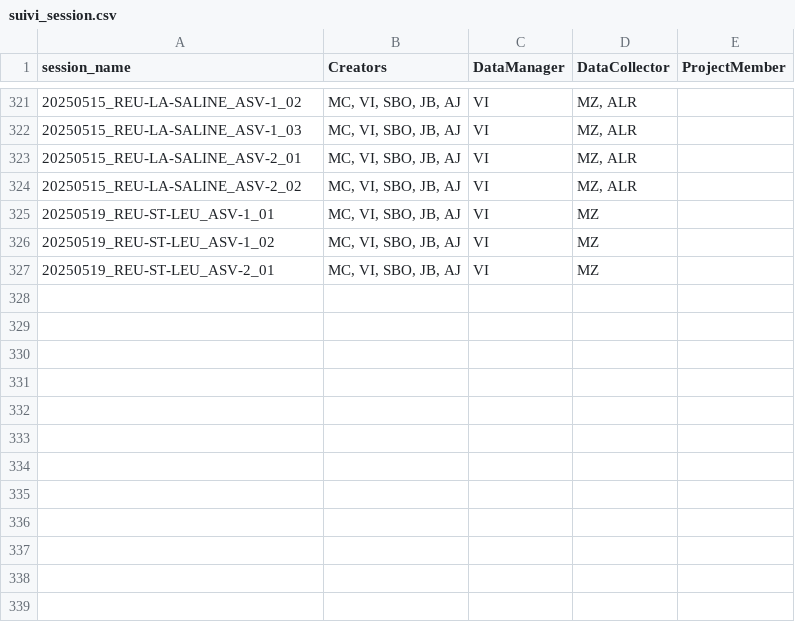
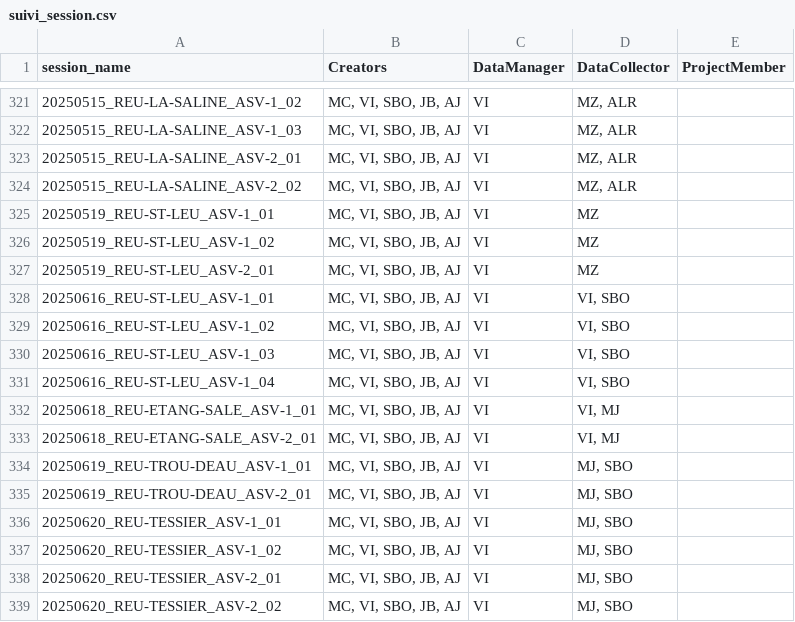
Before and after one commit to SeatizenDOI/zenodo-tools, a CSV file: metadata/contributors/suivi_session.csv, drawn as a sheet; only a part is shown, gaps mark what is left out; the diff names each change by its address in the sheet, - before the commit and + after, or states it on an @@ line.

Commit message:
Update contributors, suivi_session

```diff
--- a/metadata/contributors/suivi_session.csv
+++ b/metadata/contributors/suivi_session.csv
+row 328: 20250616_REU-ST-LEU_ASV-1_01 | MC, VI, SBO, JB, AJ | VI | VI, SBO
+row 329: 20250616_REU-ST-LEU_ASV-1_02 | MC, VI, SBO, JB, AJ | VI | VI, SBO
+row 330: 20250616_REU-ST-LEU_ASV-1_03 | MC, VI, SBO, JB, AJ | VI | VI, SBO
+row 331: 20250616_REU-ST-LEU_ASV-1_04 | MC, VI, SBO, JB, AJ | VI | VI, SBO
+row 332: 20250618_REU-ETANG-SALE_ASV-1_01 | MC, VI, SBO, JB, AJ | VI | VI, MJ
+row 333: 20250618_REU-ETANG-SALE_ASV-2_01 | MC, VI, SBO, JB, AJ | VI | VI, MJ
+row 334: 20250619_REU-TROU-DEAU_ASV-1_01 | MC, VI, SBO, JB, AJ | VI | MJ, SBO
+row 335: 20250619_REU-TROU-DEAU_ASV-2_01 | MC, VI, SBO, JB, AJ | VI | MJ, SBO
+row 336: 20250620_REU-TESSIER_ASV-1_01 | MC, VI, SBO, JB, AJ | VI | MJ, SBO
+row 337: 20250620_REU-TESSIER_ASV-1_02 | MC, VI, SBO, JB, AJ | VI | MJ, SBO
+row 338: 20250620_REU-TESSIER_ASV-2_01 | MC, VI, SBO, JB, AJ | VI | MJ, SBO
+row 339: 20250620_REU-TESSIER_ASV-2_02 | MC, VI, SBO, JB, AJ | VI | MJ, SBO
```
Also changed, not shown: metadata/contributors/contributors_uav.csv, metadata/contributors/suivi_session_uav.csv, 5 other files.
